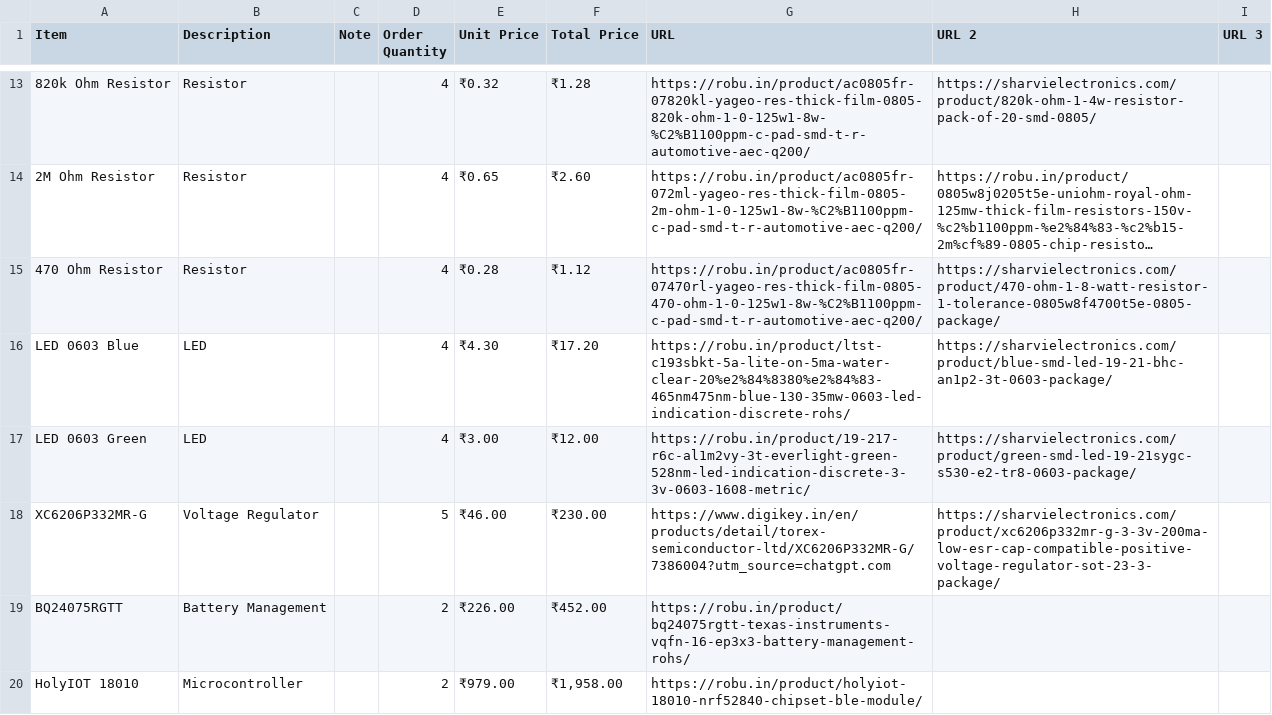
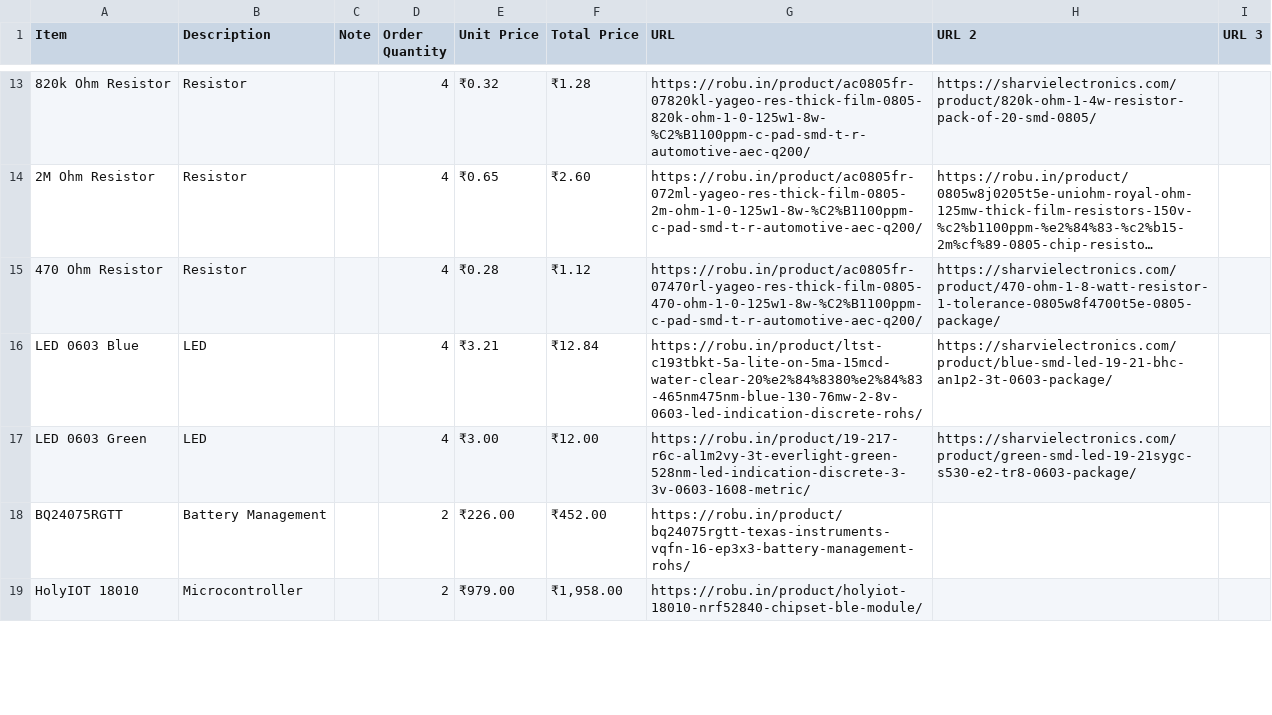
Before and after one commit to sanoojes/SplitKeeb, a CSV file: bom/SplitKeeb.csv, drawn as a sheet; only a part is shown, gaps mark what is left out; long unchanged cells end in …; the diff covers the shown part only.

```diff
--- a/bom/SplitKeeb.csv
+++ b/bom/SplitKeeb.csv
@@ -15,5 +15,4 @@ Item,Description,Note,Order Quantity,Unit Price,Total Price,URL,URL 2,URL 3
 470 Ohm Resistor,Resistor,,4,₹0.28,₹1.12,https://robu.in/product/ac0805fr-07470rl-yageo-res-thick-film-0805-470-ohm-1-0-125w1-8w-%C2%B1100ppm-c-pad-smd-t-r-automotive-aec-q200/,https://sharvielectronics.com/product/470-ohm-1-8-watt-resistor-1-tolerance-0805w8f4700t5e-0805-package/,
-LED 0603 Blue,LED,,4,₹4.30,₹17.20,https://robu.in/product/ltst-c193sbkt-5a-lite-on-5ma-water-clear-20%e2%84%8380%e2%84%83-465nm475nm-blue-130-35mw-0603-led-indication-discrete-rohs/,https://sharvielectronics.com/product/blue-smd-led-19-21-bhc-an1p2-3t-0603-package/,
+LED 0603 Blue,LED,,4,₹3.21,₹12.84,https://robu.in/product/ltst-c193tbkt-5a-lite-on-5ma-15mcd-water-clear-20%e2%84%8380%e2%84%83-465nm475nm-blue-130-76mw-2-8v-0603-led-indication-discrete-rohs/,https://sharvielectronics.com/product/blue-smd-led-19-21-bhc-an1p2-3t-0603-package/,
 LED 0603 Green,LED,,4,₹3.00,₹12.00,https://robu.in/product/19-217-r6c-al1m2vy-3t-everlight-green-528nm-led-indication-discrete-3-3v-0603-1608-metric/,https://sharvielectronics.com/product/green-smd-led-19-21sygc-s530-e2-tr8-0603-package/,
- XC6206P332MR-G ,Voltage Regulator,,5,₹46.00,₹230.00,https://www.digikey.in/en/products/detail/torex-semiconductor-ltd/XC6206P332MR-G/7386004?utm_source=chatgpt.com,https://sharvielectronics.com/product/xc6206p332mr-g-3-3v-200ma-low-esr-cap-compatible-positive-voltage-regulator-sot-23-3-package/,
 BQ24075RGTT,Battery Management,,2,₹226.00,₹452.00,https://robu.in/product/bq24075rgtt-texas-instruments-vqfn-16-ep3x3-battery-management-rohs/,,
```
Also changed, not shown: 6 edited cells elsewhere in this file, 1 other file.
